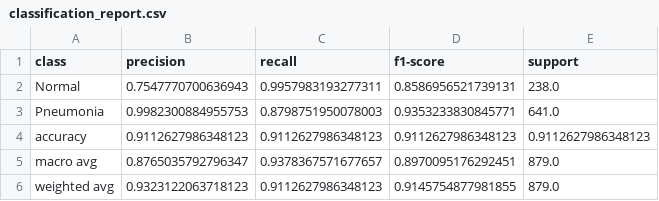
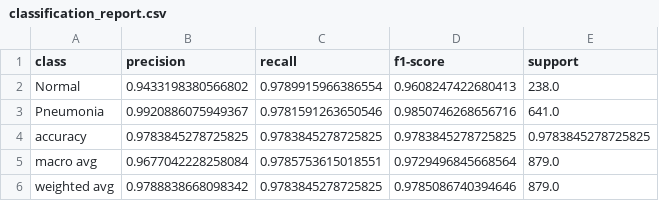
Before and after one commit to jaschdev/ENSF617-Final-Project-Group10, a CSV file: ConvNeXtV2/pneumonia_outputs/classification_report.csv, drawn as a sheet.

```diff
--- a/ConvNeXtV2/pneumonia_outputs/classification_report.csv
+++ b/ConvNeXtV2/pneumonia_outputs/classification_report.csv
@@ -1,6 +1,6 @@
 class,precision,recall,f1-score,support
-Normal,0.7547770700636943,0.9957983193277311,0.8586956521739131,238.0
-Pneumonia,0.9982300884955753,0.8798751950078003,0.9353233830845771,641.0
-accuracy,0.9112627986348123,0.9112627986348123,0.9112627986348123,0.9112627986348123
-macro avg,0.8765035792796347,0.9378367571677657,0.8970095176292451,879.0
-weighted avg,0.9323122063718123,0.9112627986348123,0.9145754877981855,879.0
+Normal,0.9433198380566802,0.9789915966386554,0.9608247422680413,238.0
+Pneumonia,0.9920886075949367,0.9781591263650546,0.9850746268656716,641.0
+accuracy,0.9783845278725825,0.9783845278725825,0.9783845278725825,0.9783845278725825
+macro avg,0.9677042228258084,0.9785753615018551,0.9729496845668564,879.0
+weighted avg,0.9788838668098342,0.9783845278725825,0.9785086740394646,879.0
```
Also changed, not shown: ConvNeXtV2/pneumonia_outputs/gradcam_predictions.csv, ConvNeXtV2/pneumonia_outputs/roc_curve.csv, 46 other files.
